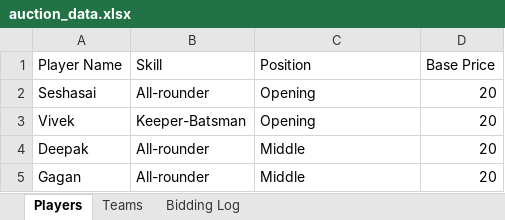
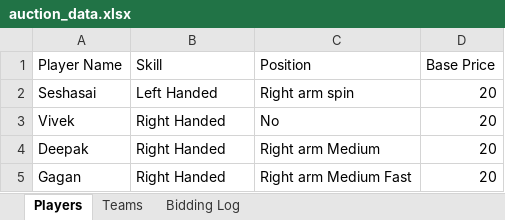
Before and after one commit to imseshu/auction_app, an Excel workbook: auction_data.xlsx, sheet Players, drawn as a sheet; values as stored, in another font and other column widths than the file's, no borders; the diff names each change by its address in the sheet, - before the commit and + after, or states it on an @@ line.

```diff
--- a/auction_data.xlsx (sheet Players)
+++ b/auction_data.xlsx (sheet Players)
-B2 (Skill): All-rounder
+B2 (Skill): Left Handed
-C2 (Position): Opening
+C2 (Position): Right arm spin
-B3 (Skill): Keeper-Batsman
+B3 (Skill): Right Handed
-C3 (Position): Opening
+C3 (Position): No
-B4:B5 (Skill): All-rounder
+B4:B5 (Skill): Right Handed
-C4 (Position): Middle
+C4 (Position): Right arm Medium
-C5 (Position): Middle
+C5 (Position): Right arm Medium Fast
```
Also changed, not shown: sheet Teams, 2 other files.
